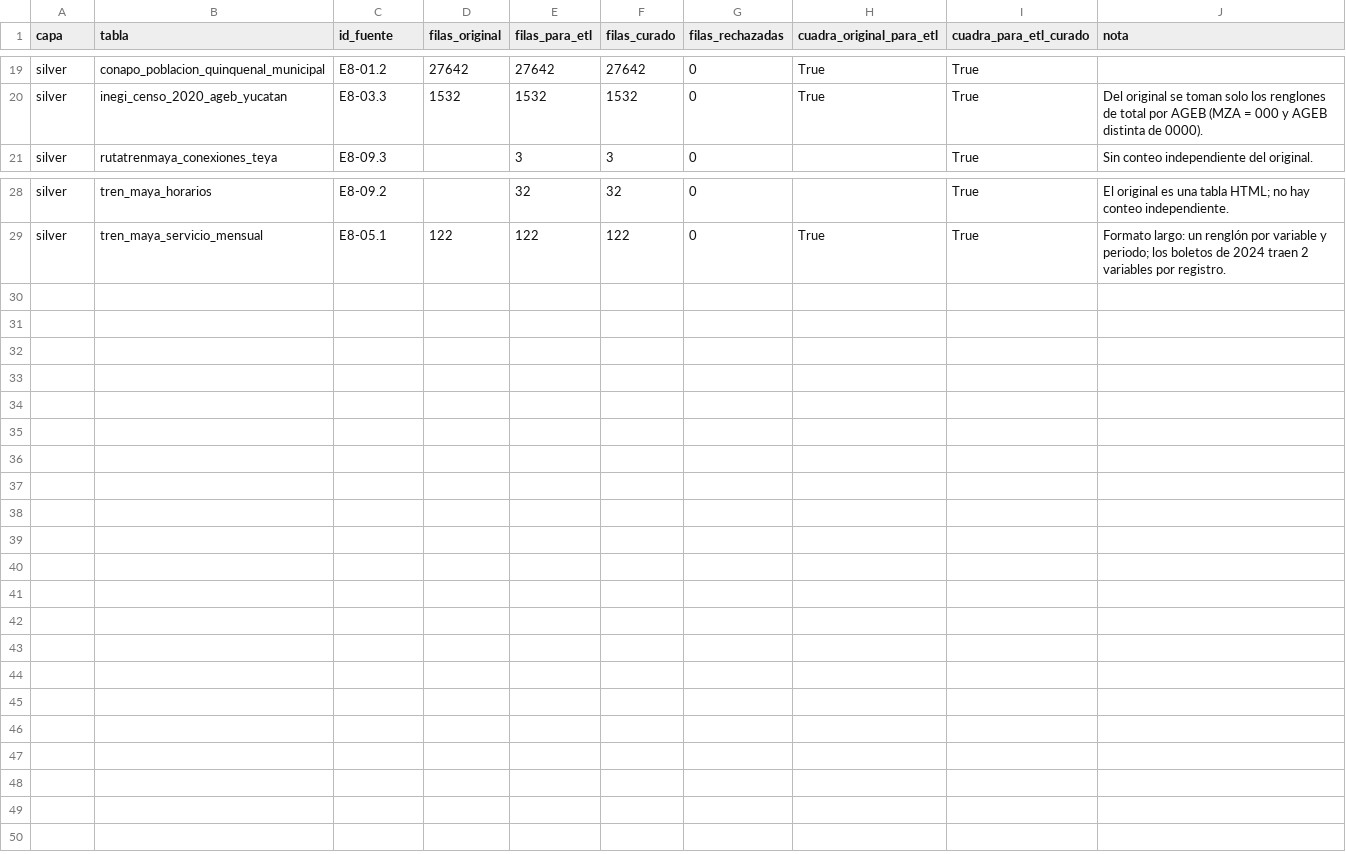
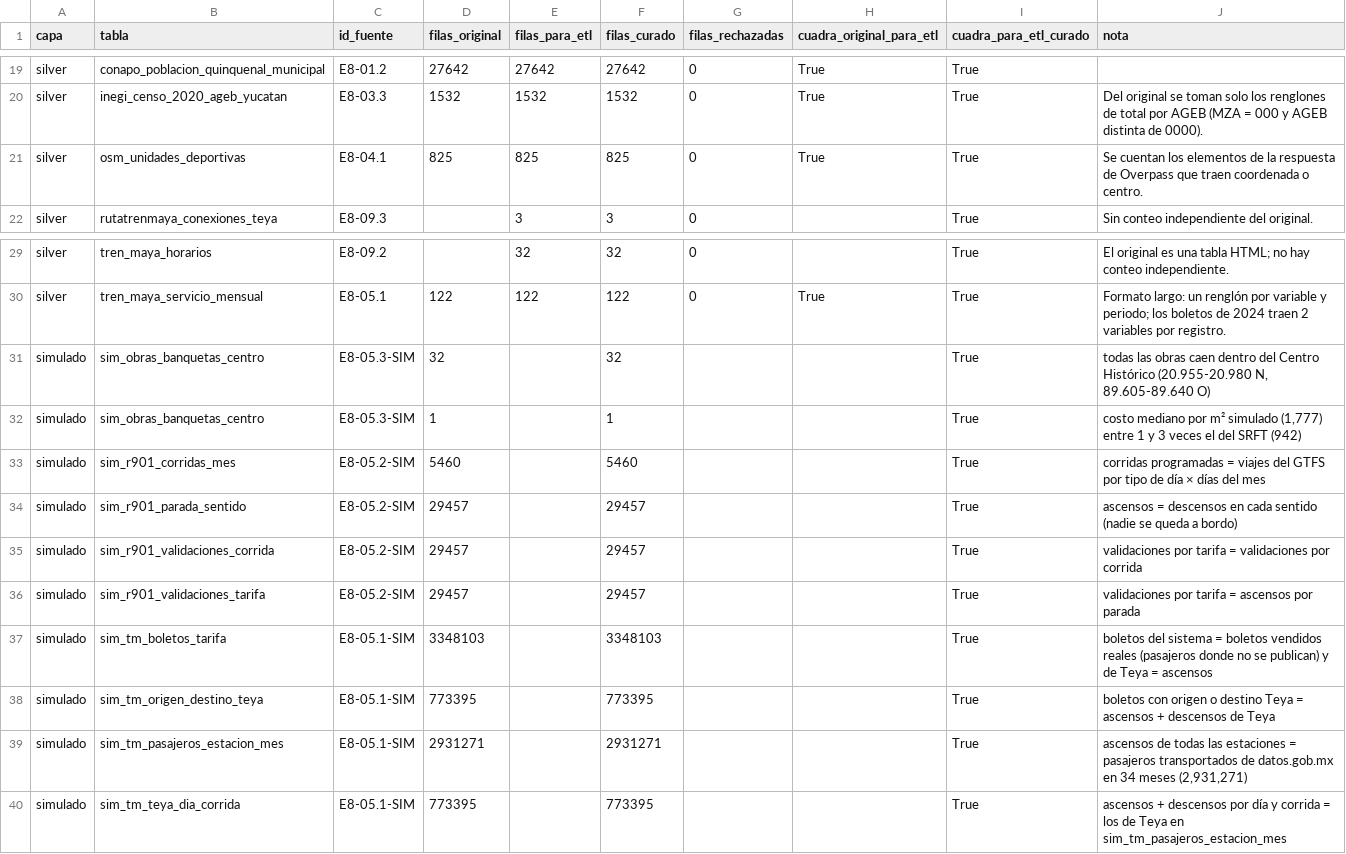
Before and after one commit to ezraidenn/del-tren-a-la-calle, a CSV file: reportes/conciliacion.csv, drawn as a sheet; only a part is shown, gaps mark what is left out; the diff names each change by its address in the sheet, - before the commit and + after, or states it on an @@ line.

```diff
--- a/reportes/conciliacion.csv
+++ b/reportes/conciliacion.csv
+row 21: silver | osm_unidades_deportivas | E8-04.1 | 825 | 825 | 825 | 0 | True | True | Se cuentan los elementos de la respuesta de Overpass que traen coordenada o centro.
+row 31: simulado | sim_obras_banquetas_centro | E8-05.3-SIM | 32 |  | 32 |  |  | True | todas las obras caen dentro del Centro Histórico (20.955-20.980 N, 89.605-89.640 O)
+row 32: simulado | sim_obras_banquetas_centro | E8-05.3-SIM | 1 |  | 1 |  |  | True | costo mediano por m² simulado (1,777) entre 1 y 3 veces el del SRFT (942)
+row 33: simulado | sim_r901_corridas_mes | E8-05.2-SIM | 5460 |  | 5460 |  |  | True | corridas programadas = viajes del GTFS por tipo de día × días del mes
+row 34: simulado | sim_r901_parada_sentido | E8-05.2-SIM | 29457 |  | 29457 |  |  | True | ascensos = descensos en cada sentido (nadie se queda a bordo)
+row 35: simulado | sim_r901_validaciones_corrida | E8-05.2-SIM | 29457 |  | 29457 |  |  | True | validaciones por tarifa = validaciones por corrida
+row 36: simulado | sim_r901_validaciones_tarifa | E8-05.2-SIM | 29457 |  | 29457 |  |  | True | validaciones por tarifa = ascensos por parada
+row 37: simulado | sim_tm_boletos_tarifa | E8-05.1-SIM | 3348103 |  | 3348103 |  |  | True | boletos del sistema = boletos vendidos reales (pasajeros donde no se publican) y de Teya = ascensos
+row 38: simulado | sim_tm_origen_destino_teya | E8-05.1-SIM | 773395 |  | 773395 |  |  | True | boletos con origen o destino Teya = ascensos + descensos de Teya
+row 39: simulado | sim_tm_pasajeros_estacion_mes | E8-05.1-SIM | 2931271 |  | 2931271 |  |  | True | ascensos de todas las estaciones = pasajeros transportados de datos.gob.mx en 34 meses (2,931,271)
+row 40: simulado | sim_tm_teya_dia_corrida | E8-05.1-SIM | 773395 |  | 773395 |  |  | True | ascensos + descensos por día y corrida = los de Teya en sim_tm_pasajeros_estacion_mes
```
Also changed, not shown: fuentes.csv, src/descripciones.csv, 49 other files.
